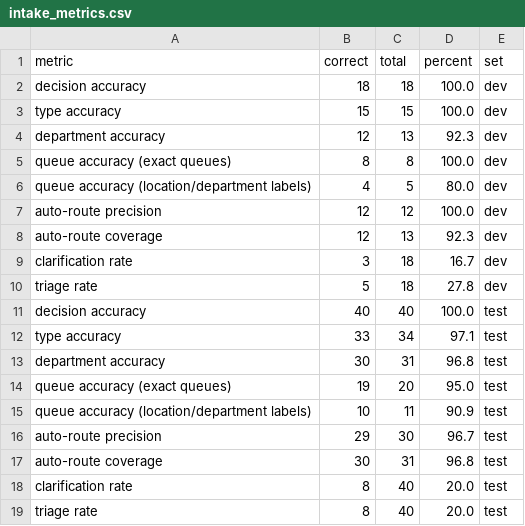
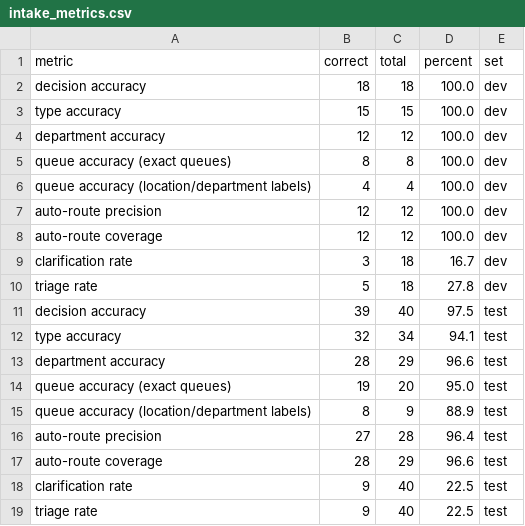
Before and after one commit to jwebbnova2026/DADS5250Group09, a CSV file: outputs/intake_metrics.csv, drawn as a sheet.

```diff
--- a/outputs/intake_metrics.csv
+++ b/outputs/intake_metrics.csv
@@ -3,17 +3,17 @@ decision accuracy,18,18,100.0,dev
 type accuracy,15,15,100.0,dev
-department accuracy,12,13,92.3,dev
+department accuracy,12,12,100.0,dev
 queue accuracy (exact queues),8,8,100.0,dev
-queue accuracy (location/department labels),4,5,80.0,dev
+queue accuracy (location/department labels),4,4,100.0,dev
 auto-route precision,12,12,100.0,dev
-auto-route coverage,12,13,92.3,dev
+auto-route coverage,12,12,100.0,dev
 clarification rate,3,18,16.7,dev
 triage rate,5,18,27.8,dev
-decision accuracy,40,40,100.0,test
-type accuracy,33,34,97.1,test
-department accuracy,30,31,96.8,test
+decision accuracy,39,40,97.5,test
+type accuracy,32,34,94.1,test
+department accuracy,28,29,96.6,test
 queue accuracy (exact queues),19,20,95.0,test
-queue accuracy (location/department labels),10,11,90.9,test
-auto-route precision,29,30,96.7,test
-auto-route coverage,30,31,96.8,test
-clarification rate,8,40,20.0,test
-triage rate,8,40,20.0,test
+queue accuracy (location/department labels),8,9,88.9,test
+auto-route precision,27,28,96.4,test
+auto-route coverage,28,29,96.6,test
+clarification rate,9,40,22.5,test
+triage rate,9,40,22.5,test
```
Also changed, not shown: data/catalog/mapping_review.csv, outputs/intake_dev_results.csv, 13 other files.
